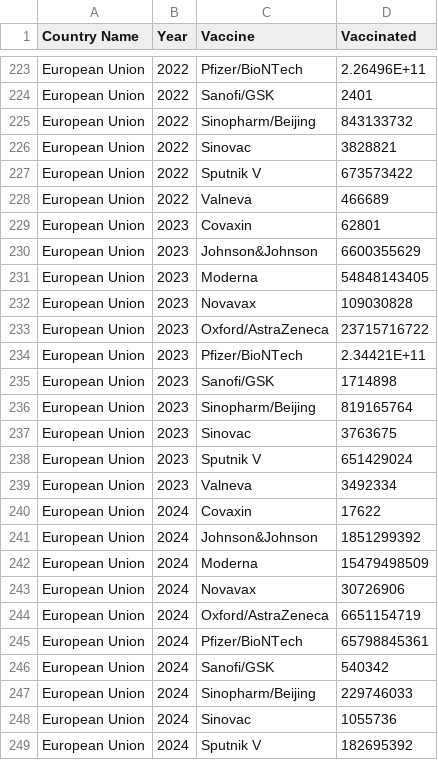
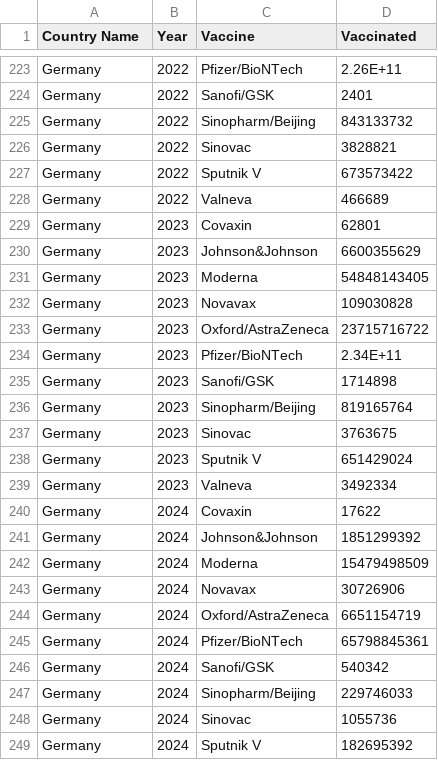
Before and after one commit to bratatikiit/Data_Analytics_project, a CSV file: data/aggregated_vaccine_data.csv, drawn as a sheet; only a part is shown, gaps mark what is left out; the diff covers the shown part only; the diff names each change by its address in the sheet, - before the commit and + after, or states it on an @@ line.

```diff
--- a/data/aggregated_vaccine_data.csv
+++ b/data/aggregated_vaccine_data.csv
-A223:A249 (Country Name): European Union
+A223:A249 (Country Name): Germany
-D223 (Vaccinated): 2.26496E+11
+D223 (Vaccinated): 2.26E+11
-D234 (Vaccinated): 2.34421E+11
+D234 (Vaccinated): 2.34E+11
```
Also changed, not shown: 28 edited cells elsewhere in this file, 6 other files.
